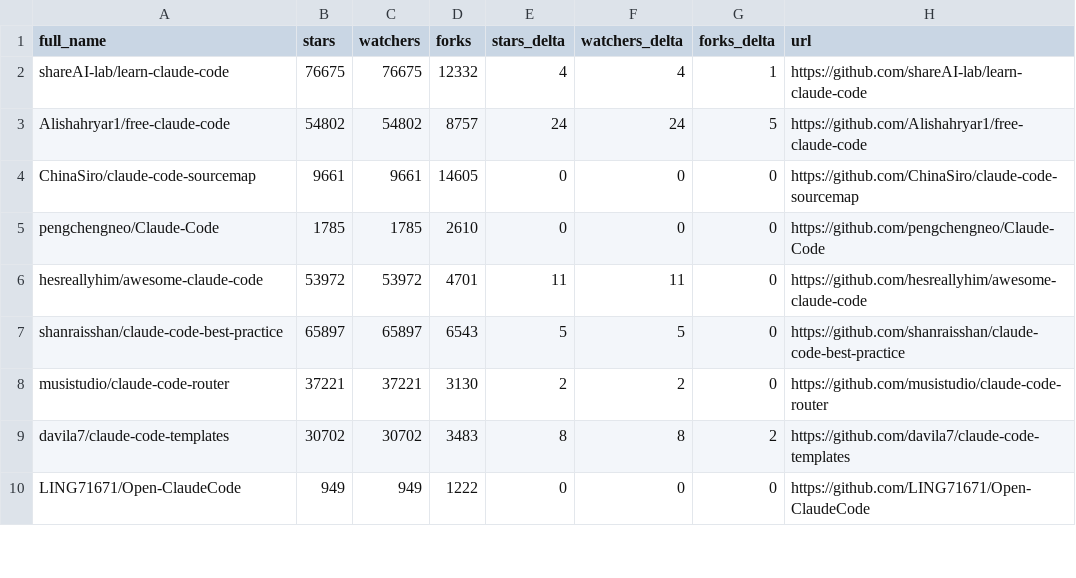
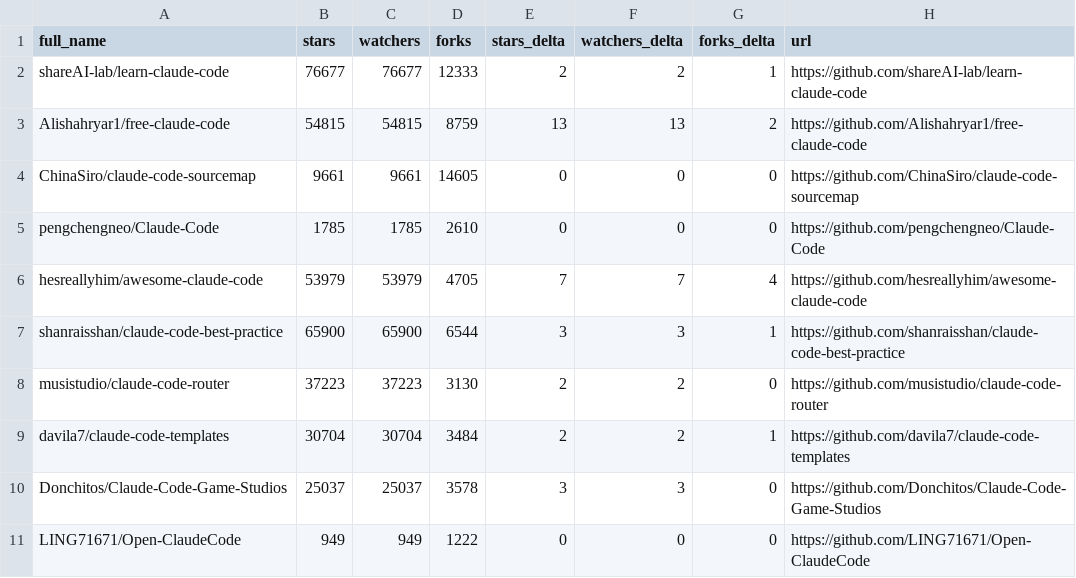
Before and after one commit to pablosoares-jd/awesome-claude-code, a CSV file: data/repo-ticker.csv, drawn as a sheet; only a part is shown; the diff covers the shown part only.

```diff
--- a/data/repo-ticker.csv
+++ b/data/repo-ticker.csv
@@ -1,10 +1,11 @@
 full_name,stars,watchers,forks,stars_delta,watchers_delta,forks_delta,url
-shareAI-lab/learn-claude-code,76675,76675,12332,4,4,1,https://github.com/shareAI-lab/learn-claude-code
-Alishahryar1/free-claude-code,54802,54802,8757,24,24,5,https://github.com/Alishahryar1/free-claude-code
+shareAI-lab/learn-claude-code,76677,76677,12333,2,2,1,https://github.com/shareAI-lab/learn-claude-code
+Alishahryar1/free-claude-code,54815,54815,8759,13,13,2,https://github.com/Alishahryar1/free-claude-code
 ChinaSiro/claude-code-sourcemap,9661,9661,14605,0,0,0,https://github.com/ChinaSiro/claude-code-sourcemap
 pengchengneo/Claude-Code,1785,1785,2610,0,0,0,https://github.com/pengchengneo/Claude-Code
-hesreallyhim/awesome-claude-code,53972,53972,4701,11,11,0,https://github.com/hesreallyhim/awesome-claude-code
-shanraisshan/claude-code-best-practice,65897,65897,6543,5,5,0,https://github.com/shanraisshan/claude-code-best-practice
-musistudio/claude-code-router,37221,37221,3130,2,2,0,https://github.com/musistudio/claude-code-router
-davila7/claude-code-templates,30702,30702,3483,8,8,2,https://github.com/davila7/claude-code-templates
+hesreallyhim/awesome-claude-code,53979,53979,4705,7,7,4,https://github.com/hesreallyhim/awesome-claude-code
+shanraisshan/claude-code-best-practice,65900,65900,6544,3,3,1,https://github.com/shanraisshan/claude-code-best-practice
+musistudio/claude-code-router,37223,37223,3130,2,2,0,https://github.com/musistudio/claude-code-router
+davila7/claude-code-templates,30704,30704,3484,2,2,1,https://github.com/davila7/claude-code-templates
+Donchitos/Claude-Code-Game-Studios,25037,25037,3578,3,3,0,https://github.com/Donchitos/Claude-Code-Game-Studios
 LING71671/Open-ClaudeCode,949,949,1222,0,0,0,https://github.com/LING71671/Open-ClaudeCode
```
Also changed, not shown: 1 removed row, 3 moved rows and 100 edited cells elsewhere in this file, 2 other files.
